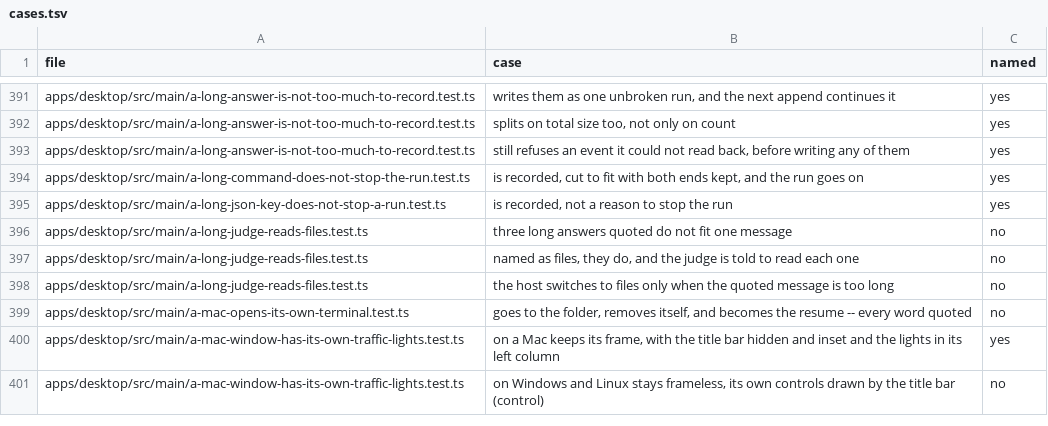
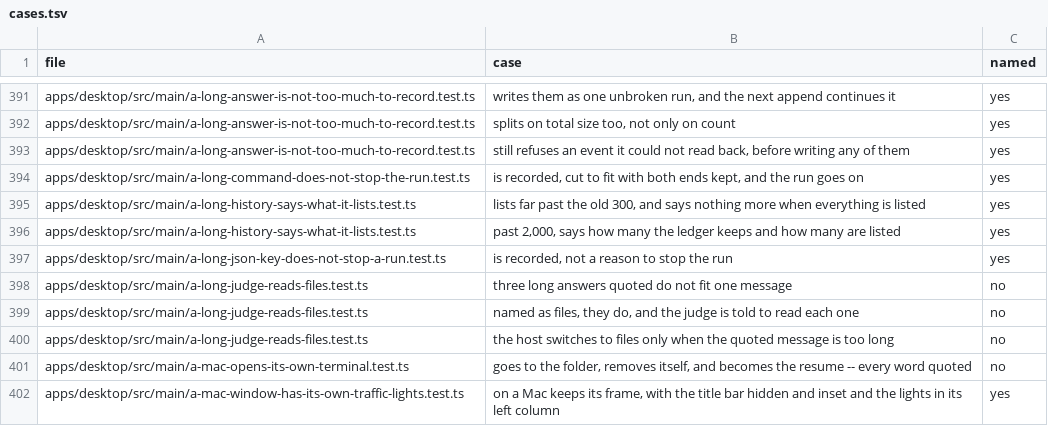
Before and after one commit to StopBanning/locust, a TSV file: apps/native/parity/cases.tsv, drawn as a sheet; only a part is shown, gaps mark what is left out; the shorter side is filled out with more unchanged rows; the diff names each change by its address in the sheet, - before the commit and + after, or states it on an @@ line.

```diff
--- a/apps/native/parity/cases.tsv
+++ b/apps/native/parity/cases.tsv
+row 395: apps/desktop/src/main/a-long-history-says-what-it-lists.test.ts | lists far past the old 300, and says nothing more when everything is listed | yes
+row 396: apps/desktop/src/main/a-long-history-says-what-it-lists.test.ts | past 2,000, says how many the ledger keeps and how many are listed | yes
```
Also changed, not shown: apps/native/parity/tests.tsv, 9 other files.
